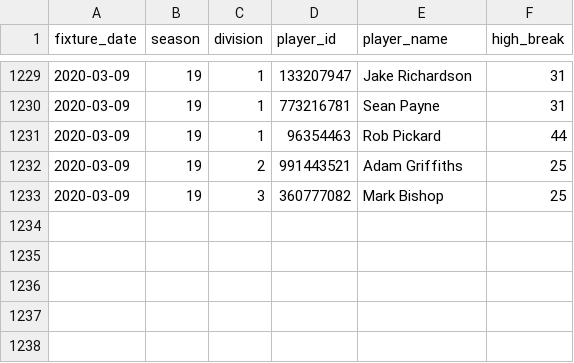
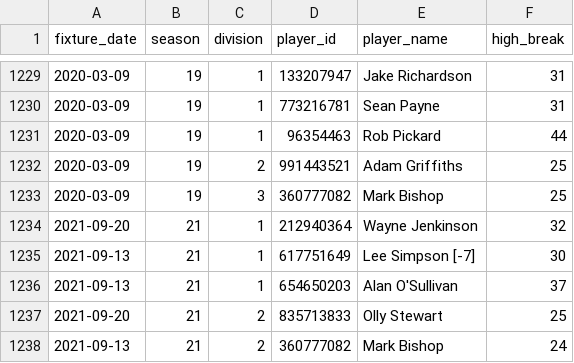
Before and after one commit to sheepworrier/bhdbsl, a CSV file: New-website-breaks.csv, drawn as a sheet; only a part is shown, gaps mark what is left out; the diff names each change by its address in the sheet, - before the commit and + after, or states it on an @@ line.

```diff
--- a/New-website-breaks.csv
+++ b/New-website-breaks.csv
+row 1234: 2021-09-20 | 21 | 1 | 212940364 | Wayne Jenkinson | 32
+row 1235: 2021-09-13 | 21 | 1 | 617751649 | Lee Simpson [-7] | 30
+row 1236: 2021-09-13 | 21 | 1 | 654650203 | Alan O'Sullivan | 37
+row 1237: 2021-09-20 | 21 | 2 | 835713833 | Olly Stewart | 25
+row 1238: 2021-09-13 | 21 | 2 | 360777082 | Mark Bishop | 24
```
Also changed, not shown: New-website-match-scores.csv, 1 other file.
